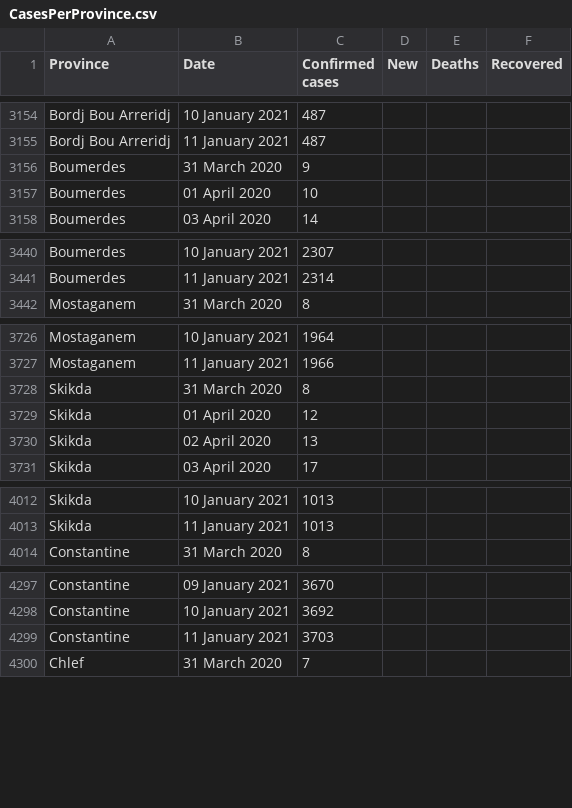
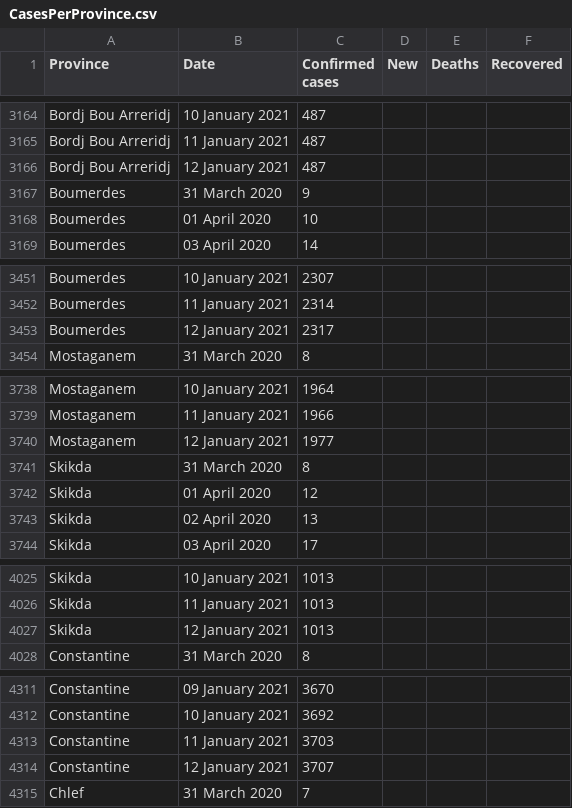
Before and after one commit to imadedd/COVID19Algeria, a CSV file: data/CasesPerProvince.csv, drawn as a sheet; only a part is shown, gaps mark what is left out; the diff covers the shown part only; the diff names each change by its address in the sheet, - before the commit and + after, or states it on an @@ line.

Commit message:
"CasesDailyUpdates" CSV file update until 12 January 2021 at 21.23 pm "CasesPerProvince" CSV file update until 12 January 2021 at 21.23 pm

```diff
--- a/data/CasesPerProvince.csv
+++ b/data/CasesPerProvince.csv
+row 3166: Bordj Bou Arreridj | 12 January 2021 | 487
+row 3453: Boumerdes | 12 January 2021 | 2317
+row 3740: Mostaganem | 12 January 2021 | 1977
+row 4027: Skikda | 12 January 2021 | 1013
+row 4314: Constantine | 12 January 2021 | 3707
```
Also changed, not shown: 43 added rows elsewhere in this file.
